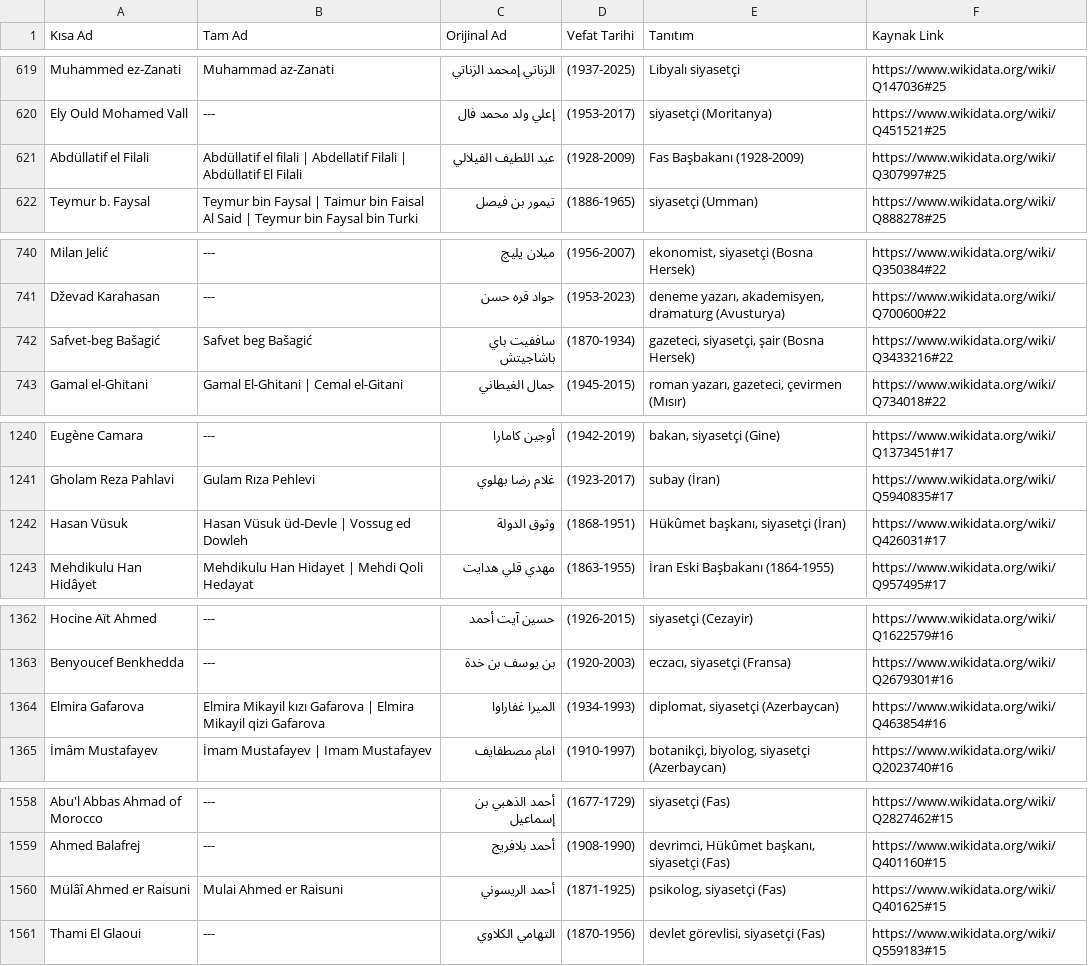
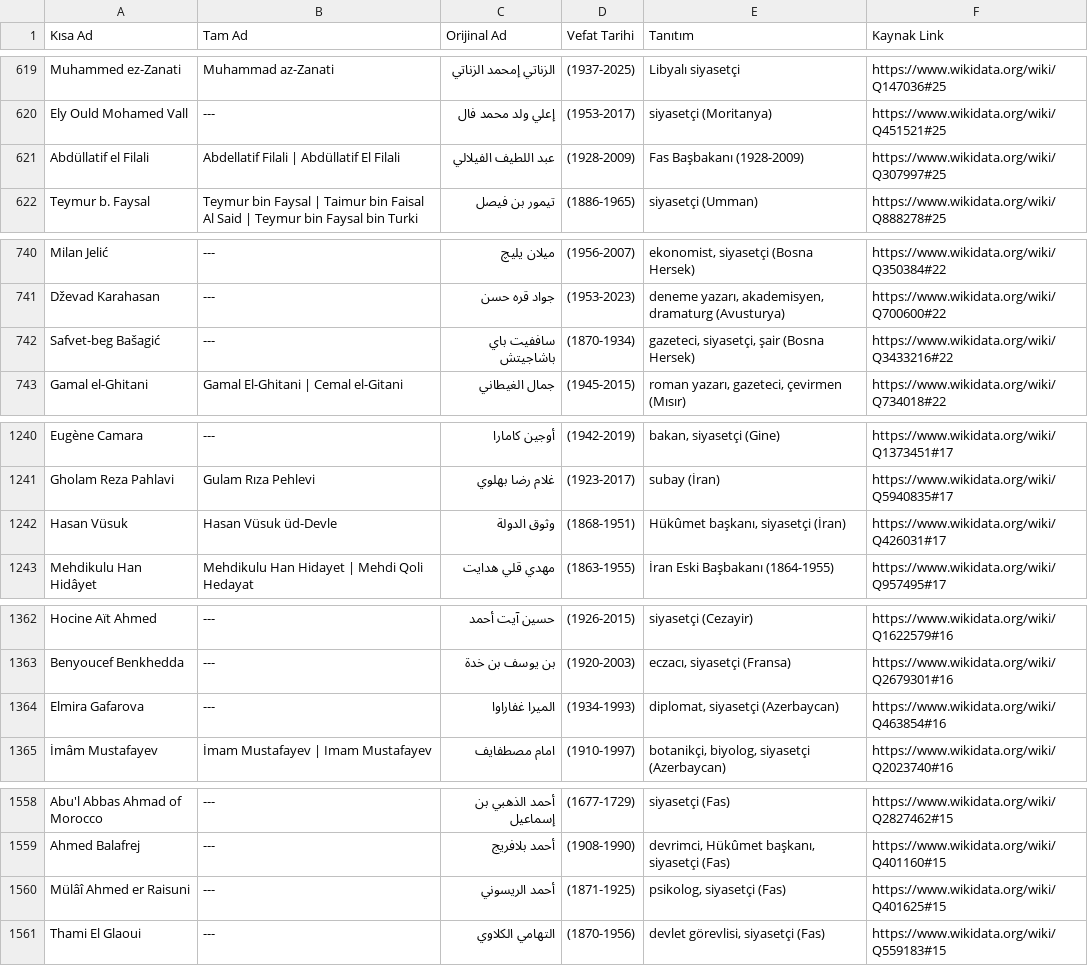
Before and after one commit to apoyraz58-max/vefeyat, a CSV file: data/wikidata/islam-dunyasi.csv, drawn as a sheet; only a part is shown, gaps mark what is left out; the diff covers the shown part only.

```diff
--- a/data/wikidata/islam-dunyasi.csv
+++ b/data/wikidata/islam-dunyasi.csv
@@ -620,3 +620,3 @@ Muhammed ez-Zanati;Muhammad az-Zanati;الزناتي إمحمد الزناتي;(
 Ely Ould Mohamed Vall;---;إعلي ولد محمد فال;(1953-2017);siyasetçi (Moritanya);https://www.wikidata.org/wiki/Q451521#25
-Abdüllatif el Filali;Abdüllatif el filali | Abdellatif Filali | Abdüllatif El Filali;عبد اللطيف الفيلالي;(1928-2009);Fas Başbakanı (1928-2009);https://www.wikidata.org/wiki/Q307997#25
+Abdüllatif el Filali;Abdellatif Filali | Abdüllatif El Filali;عبد اللطيف الفيلالي;(1928-2009);Fas Başbakanı (1928-2009);https://www.wikidata.org/wiki/Q307997#25
 Teymur b. Faysal;Teymur bin Faysal | Taimur bin Faisal Al Said | Teymur bin Faysal bin Turki;تيمور بن فيصل;(1886-1965);siyasetçi (Umman);https://www.wikidata.org/wiki/Q888278#25
@@ -741,3 +741,3 @@ Milan Jelić;---;میلان یلیچ;(1956-2007);ekonomist, siyasetçi (Bosna He
 Dževad Karahasan;---;جواد قره حسن;(1953-2023);deneme yazarı, akademisyen, dramaturg (Avusturya);https://www.wikidata.org/wiki/Q700600#22
-Safvet-beg Bašagić;Safvet beg Bašagić;ساففيت باي باشاجيتش;(1870-1934);gazeteci, siyasetçi, şair (Bosna Hersek);https://www.wikidata.org/wiki/Q3433216#22
+Safvet-beg Bašagić;---;ساففيت باي باشاجيتش;(1870-1934);gazeteci, siyasetçi, şair (Bosna Hersek);https://www.wikidata.org/wiki/Q3433216#22
 Gamal el-Ghitani;Gamal El-Ghitani | Cemal el-Gitani;جمال الغيطاني;(1945-2015);roman yazarı, gazeteci, çevirmen (Mısır);https://www.wikidata.org/wiki/Q734018#22
@@ -1241,3 +1241,3 @@ Eugène Camara;---;أوجين كامارا;(1942-2019);bakan, siyasetçi (Gine);
 Gholam Reza Pahlavi;Gulam Rıza Pehlevi;غلام رضا بهلوي;(1923-2017);subay (İran);https://www.wikidata.org/wiki/Q5940835#17
-Hasan Vüsuk;Hasan Vüsuk üd-Devle | Vossug ed Dowleh;وثوق الدولة;(1868-1951);Hükûmet başkanı, siyasetçi (İran);https://www.wikidata.org/wiki/Q426031#17
+Hasan Vüsuk;Hasan Vüsuk üd-Devle;وثوق الدولة;(1868-1951);Hükûmet başkanı, siyasetçi (İran);https://www.wikidata.org/wiki/Q426031#17
 Mehdikulu Han Hidâyet;Mehdikulu Han Hidayet | Mehdi Qoli Hedayat;مهدي قلي هدايت;(1863-1955);İran Eski Başbakanı (1864-1955);https://www.wikidata.org/wiki/Q957495#17
@@ -1363,3 +1363,3 @@ Hocine Aït Ahmed;---;حسين آيت أحمد;(1926-2015);siyasetçi (Cezayir);
 Benyoucef Benkhedda;---;بن يوسف بن خدة;(1920-2003);eczacı, siyasetçi (Fransa);https://www.wikidata.org/wiki/Q2679301#16
-Elmira Gafarova;Elmira Mikayil kızı Gafarova | Elmira Mikayil qizi Gafarova;المیرا غفاراوا;(1934-1993);diplomat, siyasetçi (Azerbaycan);https://www.wikidata.org/wiki/Q463854#16
+Elmira Gafarova;---;المیرا غفاراوا;(1934-1993);diplomat, siyasetçi (Azerbaycan);https://www.wikidata.org/wiki/Q463854#16
 İmâm Mustafayev;İmam Mustafayev | Imam Mustafayev;امام مصطفایف;(1910-1997);botanikçi, biyolog, siyasetçi (Azerbaycan);https://www.wikidata.org/wiki/Q2023740#16
@@ -1559,3 +1559,3 @@ Abu'l Abbas Ahmad of Morocco;---;أحمد الذهبي بن إسماعيل;(1677
 Ahmed Balafrej;---;أحمد بلافريج;(1908-1990);devrimci, Hükûmet başkanı, siyasetçi (Fas);https://www.wikidata.org/wiki/Q401160#15
-Mülâî Ahmed er Raisuni;Mulai Ahmed er Raisuni;أحمد الريسوني;(1871-1925);psikolog, siyasetçi (Fas);https://www.wikidata.org/wiki/Q401625#15
+Mülâî Ahmed er Raisuni;---;أحمد الريسوني;(1871-1925);psikolog, siyasetçi (Fas);https://www.wikidata.org/wiki/Q401625#15
 Thami El Glaoui;---;التهامي الكلاوي;(1870-1956);devlet görevlisi, siyasetçi (Fas);https://www.wikidata.org/wiki/Q559183#15
```
Also changed, not shown: 25 edited cells elsewhere in this file, data/wikidata/bilim.csv, data/wikidata/iktisat-siyaset.csv, 3 other files.
